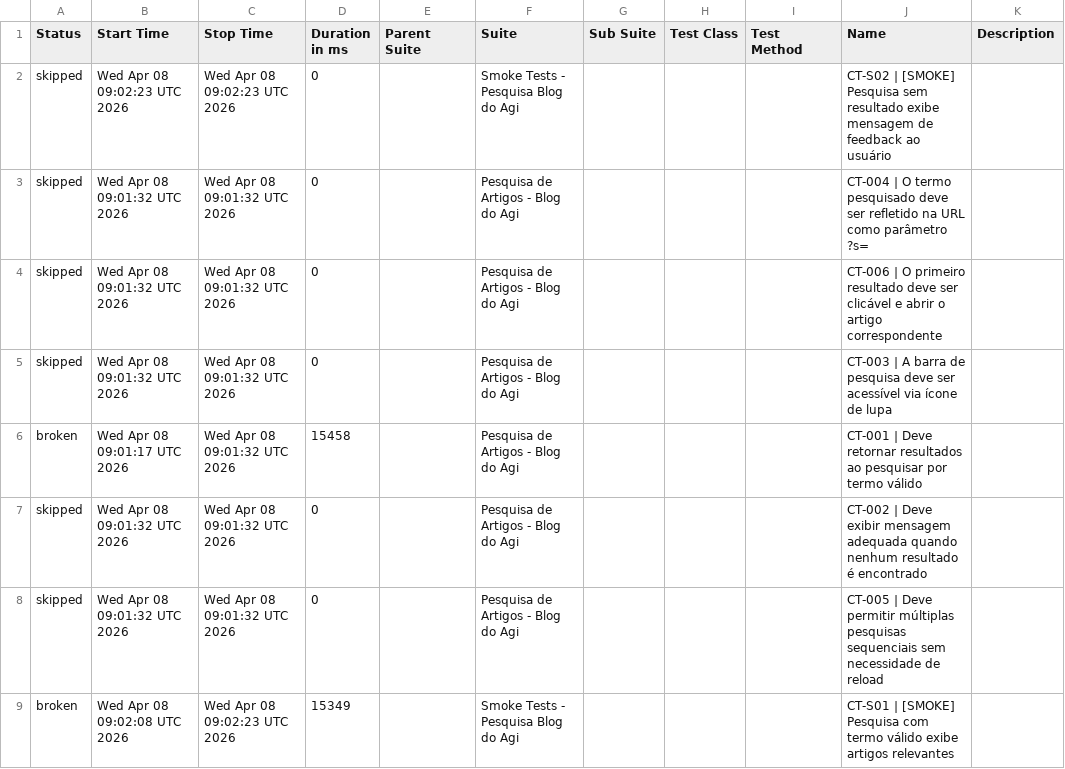
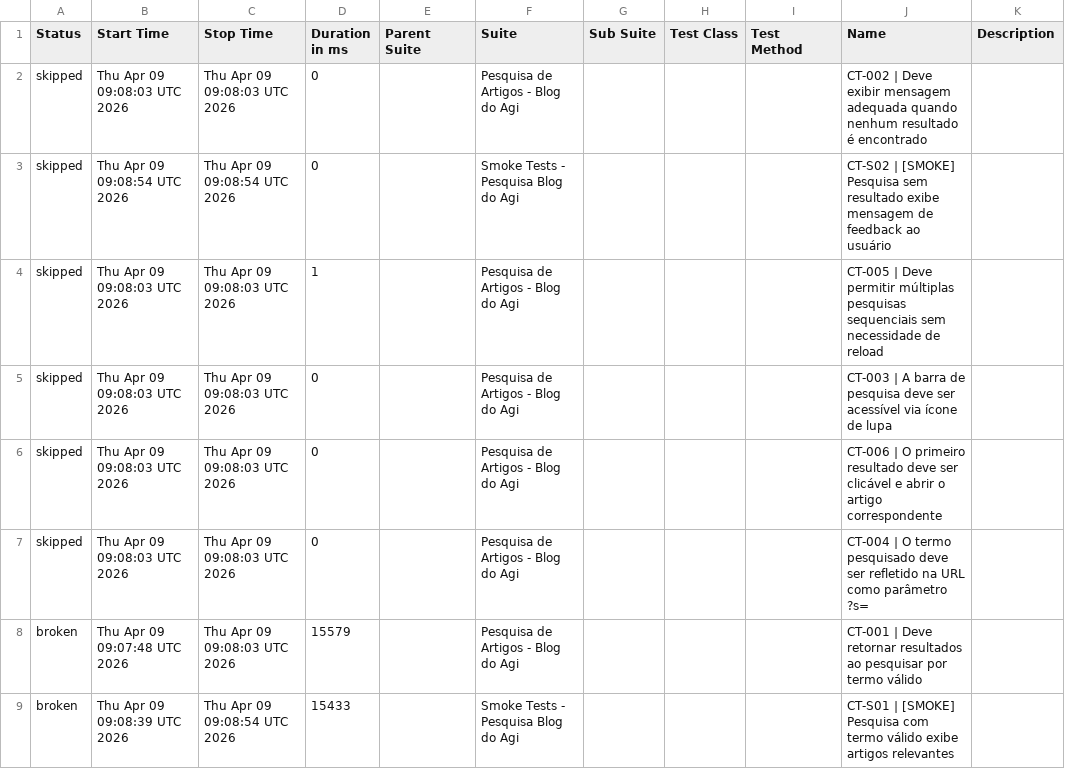
Before and after one commit to FranciscoGeorgeR/blogdoagi-cypress-tests, a CSV file: data/suites.csv, drawn as a sheet.

```diff
--- a/data/suites.csv
+++ b/data/suites.csv
@@ -1,9 +1,9 @@
 "Status","Start Time","Stop Time","Duration in ms","Parent Suite","Suite","Sub Suite","Test Class","Test Method","Name","Description"
-"skipped","Wed Apr 08 09:02:23 UTC 2026","Wed Apr 08 09:02:23 UTC 2026","0","","Smoke Tests - Pesquisa Blog do Agi","","","","CT-S02 | [SMOKE] Pesquisa sem resultado exibe mensagem de feedback ao usuário",""
-"skipped","Wed Apr 08 09:01:32 UTC 2026","Wed Apr 08 09:01:32 UTC 2026","0","","Pesquisa de Artigos - Blog do Agi","","","","CT-004 | O termo pesquisado deve ser refletido na URL como parâmetro ?s=",""
-"skipped","Wed Apr 08 09:01:32 UTC 2026","Wed Apr 08 09:01:32 UTC 2026","0","","Pesquisa de Artigos - Blog do Agi","","","","CT-006 | O primeiro resultado deve ser clicável e abrir o artigo correspondente",""
-"skipped","Wed Apr 08 09:01:32 UTC 2026","Wed Apr 08 09:01:32 UTC 2026","0","","Pesquisa de Artigos - Blog do Agi","","","","CT-003 | A barra de pesquisa deve ser acessível via ícone de lupa",""
-"broken","Wed Apr 08 09:01:17 UTC 2026","Wed Apr 08 09:01:32 UTC 2026","15458","","Pesquisa de Artigos - Blog do Agi","","","","CT-001 | Deve retornar resultados ao pesquisar por termo válido",""
-"skipped","Wed Apr 08 09:01:32 UTC 2026","Wed Apr 08 09:01:32 UTC 2026","0","","Pesquisa de Artigos - Blog do Agi","","","","CT-002 | Deve exibir mensagem adequada quando nenhum resultado é encontrado",""
-"skipped","Wed Apr 08 09:01:32 UTC 2026","Wed Apr 08 09:01:32 UTC 2026","0","","Pesquisa de Artigos - Blog do Agi","","","","CT-005 | Deve permitir múltiplas pesquisas sequenciais sem necessidade de reload",""
-"broken","Wed Apr 08 09:02:08 UTC 2026","Wed Apr 08 09:02:23 UTC 2026","15349","","Smoke Tests - Pesquisa Blog do Agi","","","","CT-S01 | [SMOKE] Pesquisa com termo válido exibe artigos relevantes",""
+"skipped","Thu Apr 09 09:08:03 UTC 2026","Thu Apr 09 09:08:03 UTC 2026","0","","Pesquisa de Artigos - Blog do Agi","","","","CT-002 | Deve exibir mensagem adequada quando nenhum resultado é encontrado",""
+"skipped","Thu Apr 09 09:08:54 UTC 2026","Thu Apr 09 09:08:54 UTC 2026","0","","Smoke Tests - Pesquisa Blog do Agi","","","","CT-S02 | [SMOKE] Pesquisa sem resultado exibe mensagem de feedback ao usuário",""
+"skipped","Thu Apr 09 09:08:03 UTC 2026","Thu Apr 09 09:08:03 UTC 2026","1","","Pesquisa de Artigos - Blog do Agi","","","","CT-005 | Deve permitir múltiplas pesquisas sequenciais sem necessidade de reload",""
+"skipped","Thu Apr 09 09:08:03 UTC 2026","Thu Apr 09 09:08:03 UTC 2026","0","","Pesquisa de Artigos - Blog do Agi","","","","CT-003 | A barra de pesquisa deve ser acessível via ícone de lupa",""
+"skipped","Thu Apr 09 09:08:03 UTC 2026","Thu Apr 09 09:08:03 UTC 2026","0","","Pesquisa de Artigos - Blog do Agi","","","","CT-006 | O primeiro resultado deve ser clicável e abrir o artigo correspondente",""
+"skipped","Thu Apr 09 09:08:03 UTC 2026","Thu Apr 09 09:08:03 UTC 2026","0","","Pesquisa de Artigos - Blog do Agi","","","","CT-004 | O termo pesquisado deve ser refletido na URL como parâmetro ?s=",""
+"broken","Thu Apr 09 09:07:48 UTC 2026","Thu Apr 09 09:08:03 UTC 2026","15579","","Pesquisa de Artigos - Blog do Agi","","","","CT-001 | Deve retornar resultados ao pesquisar por termo válido",""
+"broken","Thu Apr 09 09:08:39 UTC 2026","Thu Apr 09 09:08:54 UTC 2026","15433","","Smoke Tests - Pesquisa Blog do Agi","","","","CT-S01 | [SMOKE] Pesquisa com termo válido exibe artigos relevantes",""
```
Also changed, not shown: 55 other files.
